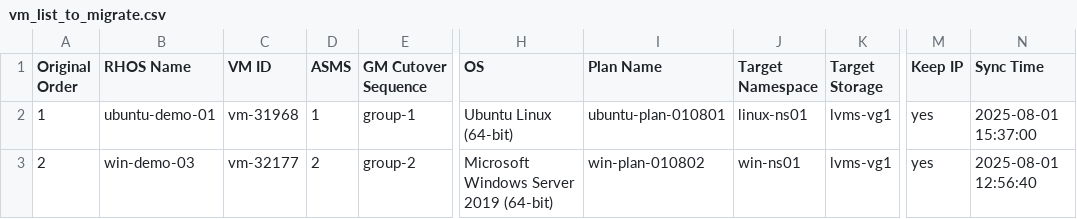
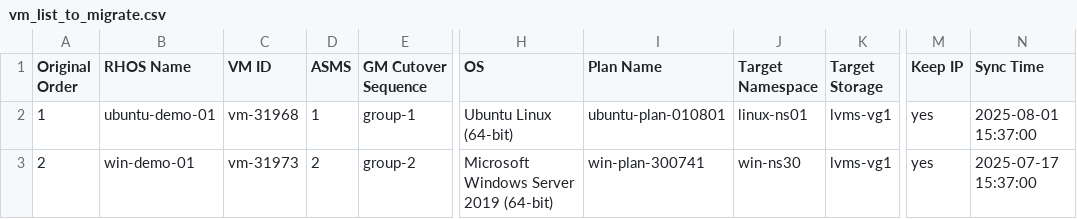
Before and after one commit to jainirajesh/mtvvmwtoopenshift, a CSV file: vm_list_to_migrate.csv, drawn as a sheet; only a part is shown, gaps mark what is left out; the diff names each change by its address in the sheet, - before the commit and + after, or states it on an @@ line.

Commit message:
Update vm_list_to_migrate.csv

```diff
--- a/vm_list_to_migrate.csv
+++ b/vm_list_to_migrate.csv
-B3 (RHOS Name): win-demo-03
+B3 (RHOS Name): win-demo-01
-C3 (VM ID): vm-32177
+C3 (VM ID): vm-31973
-I3 (Plan Name): win-plan-010802
+I3 (Plan Name): win-plan-300741
-J3 (Target Namespace): win-ns01
+J3 (Target Namespace): win-ns30
-N3 (Sync Time): 2025-08-01 12:56:40
+N3 (Sync Time): 2025-07-17 15:37:00
```
